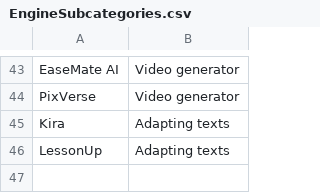
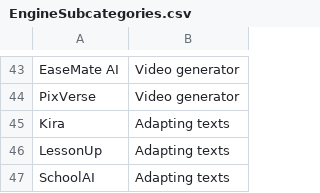
Before and after one commit to thomasmorer0982323-cmyk/AI-Tools, a CSV file: data/EngineSubcategories.csv, drawn as a sheet; only a part is shown, gaps mark what is left out.

```diff
--- a/data/EngineSubcategories.csv
+++ b/data/EngineSubcategories.csv
@@ -46 +46,2 @@ Kira,Adapting texts
 LessonUp,Adapting texts
+SchoolAI,Adapting texts
```
Also changed, not shown: data/AiData.csv, 1 other file.
